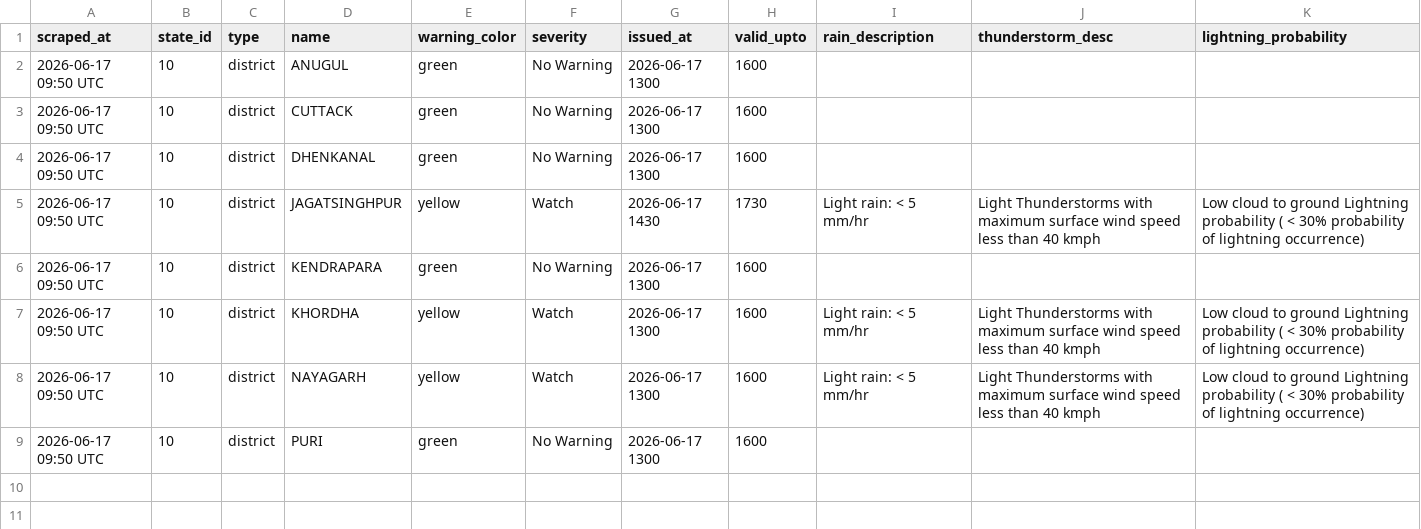
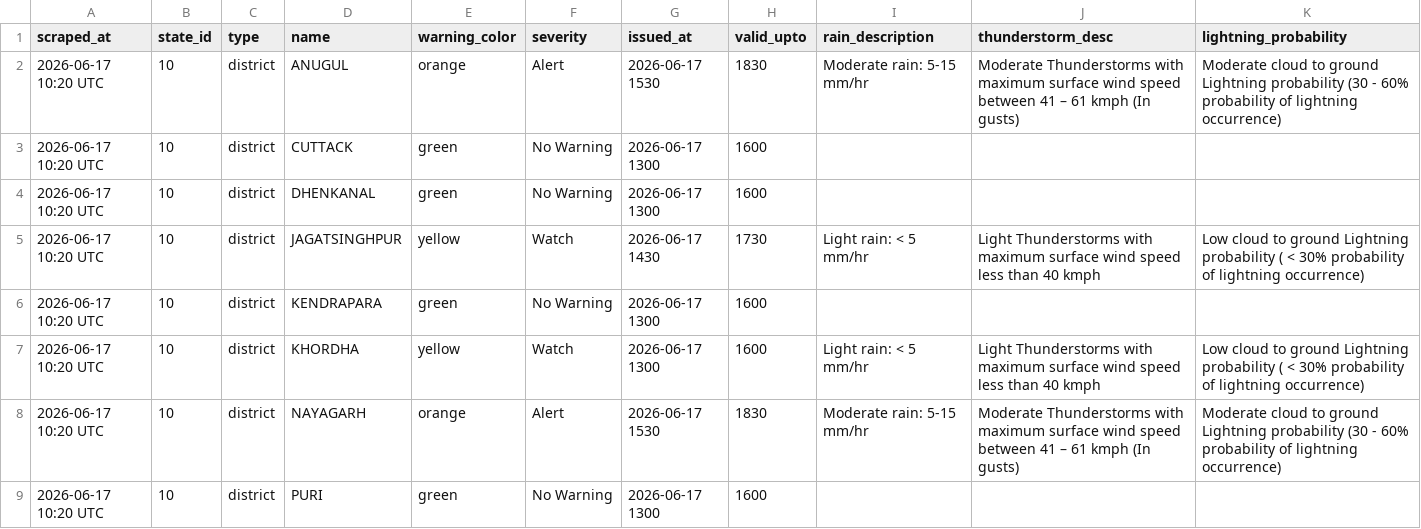
Before and after one commit to tpcodlweatherbulletin-lang/imd-scraper-b, a CSV file: data/district_warnings_latest.csv, drawn as a sheet.

```diff
--- a/data/district_warnings_latest.csv
+++ b/data/district_warnings_latest.csv
@@ -1,9 +1,9 @@
 scraped_at,state_id,type,name,warning_color,severity,issued_at,valid_upto,rain_description,thunderstorm_desc,lightning_probability
-2026-06-17 09:50 UTC,10,district,ANUGUL,green,No Warning,2026-06-17 1300,1600,,,
-2026-06-17 09:50 UTC,10,district,CUTTACK,green,No Warning,2026-06-17 1300,1600,,,
-2026-06-17 09:50 UTC,10,district,DHENKANAL,green,No Warning,2026-06-17 1300,1600,,,
-2026-06-17 09:50 UTC,10,district,JAGATSINGHPUR,yellow,Watch,2026-06-17 1430,1730,Light rain: < 5 mm/hr,Light Thunderstorms with maximum surface wind speed less than 40 kmph,Low cloud to ground Lightning probability ( < 30% probability of lightning occurrence)
-2026-06-17 09:50 UTC,10,district,KENDRAPARA,green,No Warning,2026-06-17 1300,1600,,,
-2026-06-17 09:50 UTC,10,district,KHORDHA,yellow,Watch,2026-06-17 1300,1600,Light rain: < 5 mm/hr,Light Thunderstorms with maximum surface wind speed less than 40 kmph,Low cloud to ground Lightning probability ( < 30% probability of lightning occurrence)
-2026-06-17 09:50 UTC,10,district,NAYAGARH,yellow,Watch,2026-06-17 1300,1600,Light rain: < 5 mm/hr,Light Thunderstorms with maximum surface wind speed less than 40 kmph,Low cloud to ground Lightning probability ( < 30% probability of lightning occurrence)
-2026-06-17 09:50 UTC,10,district,PURI,green,No Warning,2026-06-17 1300,1600,,,
+2026-06-17 10:20 UTC,10,district,ANUGUL,orange,Alert,2026-06-17 1530,1830,Moderate rain: 5-15 mm/hr,Moderate Thunderstorms with maximum surface wind speed between 41 – 61 kmph (In gusts),Moderate cloud to ground Lightning probability (30 - 60% probability of lightning occurrence)
+2026-06-17 10:20 UTC,10,district,CUTTACK,green,No Warning,2026-06-17 1300,1600,,,
+2026-06-17 10:20 UTC,10,district,DHENKANAL,green,No Warning,2026-06-17 1300,1600,,,
+2026-06-17 10:20 UTC,10,district,JAGATSINGHPUR,yellow,Watch,2026-06-17 1430,1730,Light rain: < 5 mm/hr,Light Thunderstorms with maximum surface wind speed less than 40 kmph,Low cloud to ground Lightning probability ( < 30% probability of lightning occurrence)
+2026-06-17 10:20 UTC,10,district,KENDRAPARA,green,No Warning,2026-06-17 1300,1600,,,
+2026-06-17 10:20 UTC,10,district,KHORDHA,yellow,Watch,2026-06-17 1300,1600,Light rain: < 5 mm/hr,Light Thunderstorms with maximum surface wind speed less than 40 kmph,Low cloud to ground Lightning probability ( < 30% probability of lightning occurrence)
+2026-06-17 10:20 UTC,10,district,NAYAGARH,orange,Alert,2026-06-17 1530,1830,Moderate rain: 5-15 mm/hr,Moderate Thunderstorms with maximum surface wind speed between 41 – 61 kmph (In gusts),Moderate cloud to ground Lightning probability (30 - 60% probability of lightning occurrence)
+2026-06-17 10:20 UTC,10,district,PURI,green,No Warning,2026-06-17 1300,1600,,,
```
Also changed, not shown: 1 other file.
